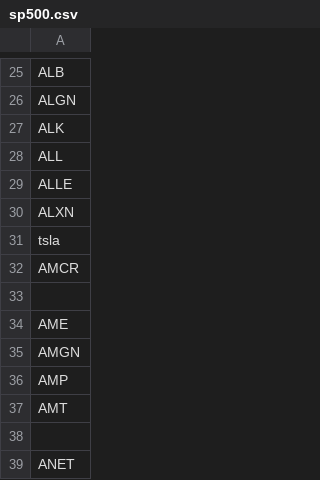
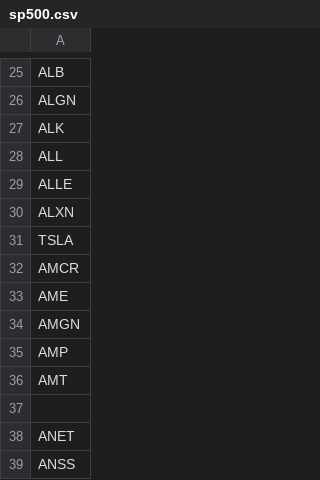
Before and after one commit to superfrank27/csv, a CSV file: sp500.csv, drawn as a sheet; only a part is shown, gaps mark what is left out; the shorter side is filled out with more unchanged rows.

Commit message:
Update sp500.csv

```diff
--- a/sp500.csv
+++ b/sp500.csv
@@ -30,5 +30,4 @@ ALLE
 ALXN
-tsla
+TSLA
 AMCR
-
 AME
```
